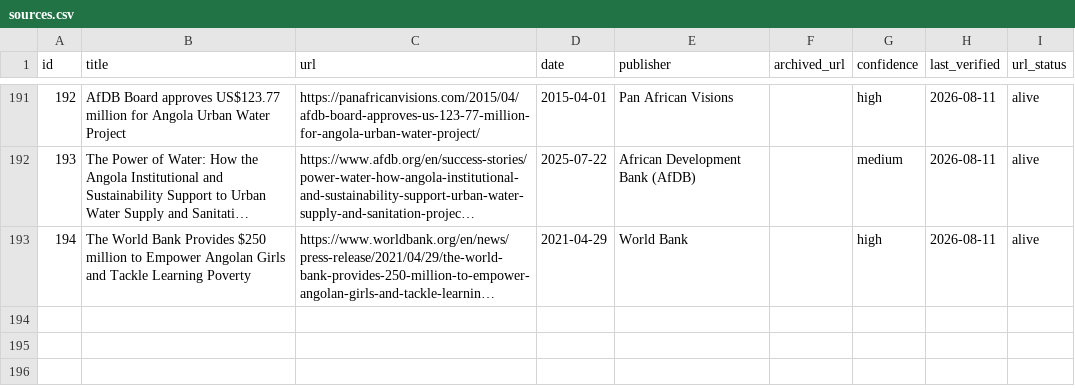
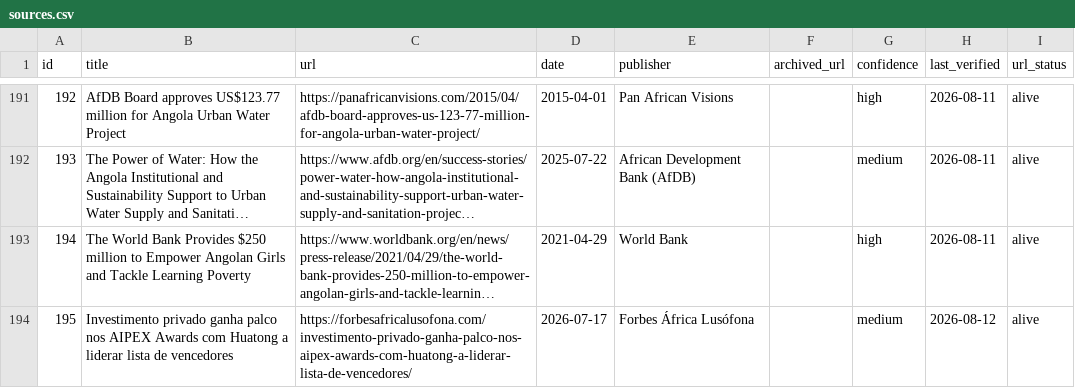
Before and after one commit to Riclex/lineata, a CSV file: data/sources.csv, drawn as a sheet; only a part is shown, gaps mark what is left out; long unchanged cells end in …; the diff names each change by its address in the sheet, - before the commit and + after, or states it on an @@ line.

```diff
--- a/data/sources.csv
+++ b/data/sources.csv
+row 194: 195 | Investimento privado ganha palco nos AIPEX Awards com Huatong a liderar lista de vencedores | https://forbesafricalusofona.com/investimento-privado-ganha-palco-nos-aipex-awards-com-huatong-a-liderar-lista-de-vencedores/ | 2026-07-17 | Forbes África Lusófona |  | medium | 2026-08-12 | alive
```
Also changed, not shown: data/events.csv, data/projects.csv, 5 other files.
